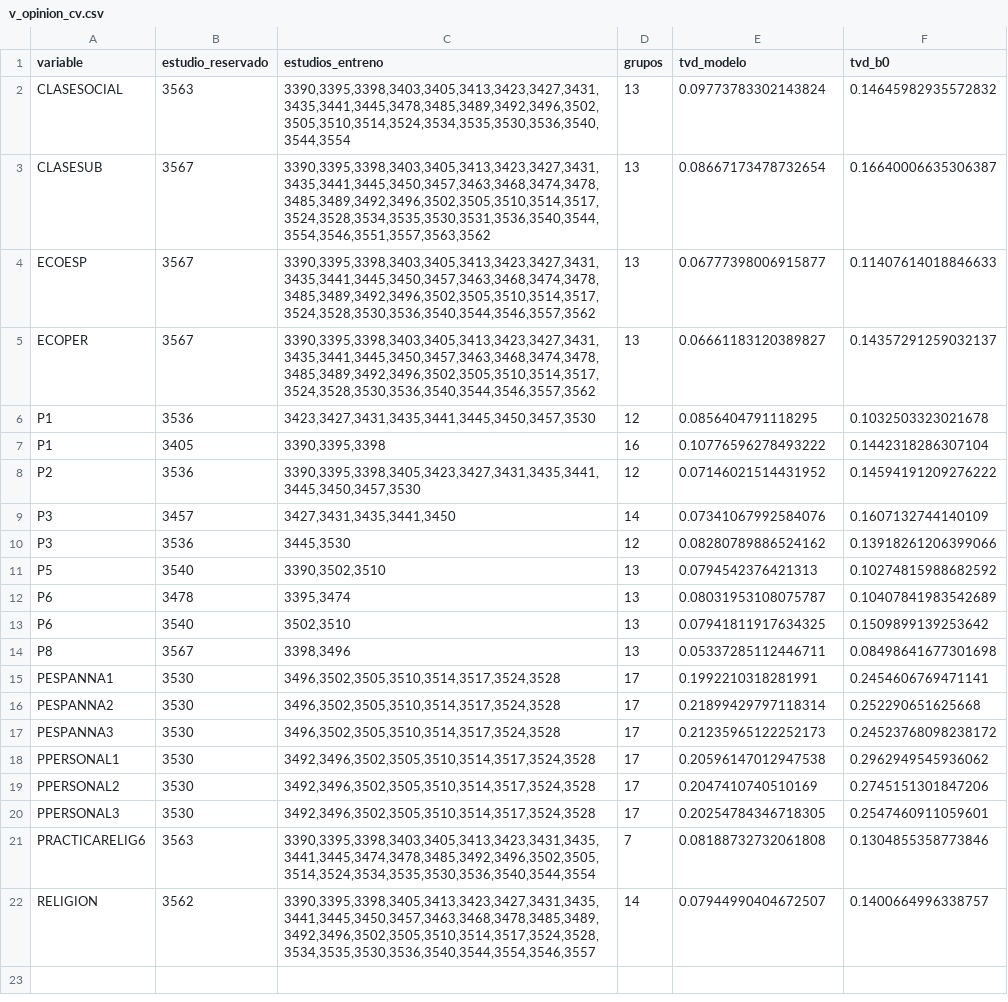
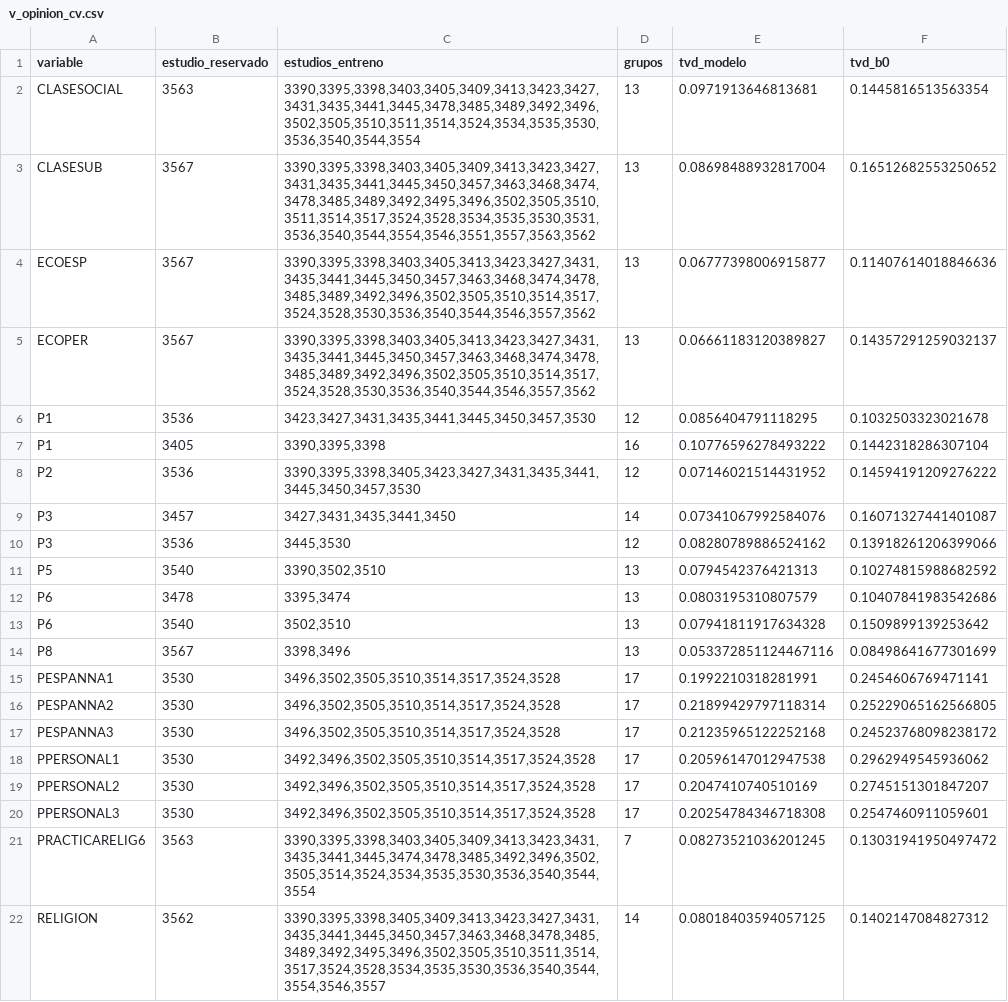
Before and after one commit to AlvaroArriola/SyntheticPopulation, a CSV file: reports/fase_08a/v_opinion_cv.csv, drawn as a sheet.

```diff
--- a/reports/fase_08a/v_opinion_cv.csv
+++ b/reports/fase_08a/v_opinion_cv.csv
@@ -1,5 +1,5 @@
 variable,estudio_reservado,estudios_entreno,grupos,tvd_modelo,tvd_b0
-CLASESOCIAL,3563,"3390,3395,3398,3403,3405,3413,3423,3427,3431,3435,3441,3445,3478,3485,3489,3492,3496,3502,3505,3510,3514,3524,3534,3535,3530,3536,3540,3544,3554",13,0.09773783302143824,0.14645982935572832
-CLASESUB,3567,"3390,3395,3398,3403,3405,3413,3423,3427,3431,3435,3441,3445,3450,3457,3463,3468,3474,3478,3485,3489,3492,3496,3502,3505,3510,3514,3517,3524,3528,3534,3535,3530,3531,3536,3540,3544,3554,3546,3551,3557,3563,3562",13,0.08667173478732654,0.16640006635306387
-ECOESP,3567,"3390,3395,3398,3403,3405,3413,3423,3427,3431,3435,3441,3445,3450,3457,3463,3468,3474,3478,3485,3489,3492,3496,3502,3505,3510,3514,3517,3524,3528,3530,3536,3540,3544,3546,3557,3562",13,0.06777398006915877,0.11407614018846633
+CLASESOCIAL,3563,"3390,3395,3398,3403,3405,3409,3413,3423,3427,3431,3435,3441,3445,3478,3485,3489,3492,3496,3502,3505,3510,3511,3514,3524,3534,3535,3530,3536,3540,3544,3554",13,0.0971913646813681,0.1445816513563354
+CLASESUB,3567,"3390,3395,3398,3403,3405,3409,3413,3423,3427,3431,3435,3441,3445,3450,3457,3463,3468,3474,3478,3485,3489,3492,3495,3496,3502,3505,3510,3511,3514,3517,3524,3528,3534,3535,3530,3531,3536,3540,3544,3554,3546,3551,3557,3563,3562",13,0.08698488932817004,0.16512682553250652
+ECOESP,3567,"3390,3395,3398,3403,3405,3413,3423,3427,3431,3435,3441,3445,3450,3457,3463,3468,3474,3478,3485,3489,3492,3496,3502,3505,3510,3514,3517,3524,3528,3530,3536,3540,3544,3546,3557,3562",13,0.06777398006915877,0.11407614018846636
 ECOPER,3567,"3390,3395,3398,3403,3405,3413,3423,3427,3431,3435,3441,3445,3450,3457,3463,3468,3474,3478,3485,3489,3492,3496,3502,3505,3510,3514,3517,3524,3528,3530,3536,3540,3544,3546,3557,3562",13,0.06661183120389827,0.14357291259032137
@@ -8,15 +8,15 @@ P1,3405,"3390,3395,3398",16,0.10776596278493222,0.1442318286307104
 P2,3536,"3390,3395,3398,3405,3423,3427,3431,3435,3441,3445,3450,3457,3530",12,0.07146021514431952,0.14594191209276222
-P3,3457,"3427,3431,3435,3441,3450",14,0.07341067992584076,0.1607132744140109
+P3,3457,"3427,3431,3435,3441,3450",14,0.07341067992584076,0.16071327441401087
 P3,3536,"3445,3530",12,0.08280789886524162,0.13918261206399066
 P5,3540,"3390,3502,3510",13,0.0794542376421313,0.10274815988682592
-P6,3478,"3395,3474",13,0.08031953108075787,0.10407841983542689
-P6,3540,"3502,3510",13,0.07941811917634325,0.1509899139253642
-P8,3567,"3398,3496",13,0.05337285112446711,0.08498641677301698
+P6,3478,"3395,3474",13,0.0803195310807579,0.10407841983542686
+P6,3540,"3502,3510",13,0.07941811917634328,0.1509899139253642
+P8,3567,"3398,3496",13,0.053372851124467116,0.08498641677301699
 PESPANNA1,3530,"3496,3502,3505,3510,3514,3517,3524,3528",17,0.1992210318281991,0.2454606769471141
-PESPANNA2,3530,"3496,3502,3505,3510,3514,3517,3524,3528",17,0.21899429797118314,0.252290651625668
-PESPANNA3,3530,"3496,3502,3505,3510,3514,3517,3524,3528",17,0.21235965122252173,0.24523768098238172
+PESPANNA2,3530,"3496,3502,3505,3510,3514,3517,3524,3528",17,0.21899429797118314,0.25229065162566805
+PESPANNA3,3530,"3496,3502,3505,3510,3514,3517,3524,3528",17,0.21235965122252168,0.24523768098238172
 PPERSONAL1,3530,"3492,3496,3502,3505,3510,3514,3517,3524,3528",17,0.20596147012947538,0.2962949545936062
-PPERSONAL2,3530,"3492,3496,3502,3505,3510,3514,3517,3524,3528",17,0.2047410740510169,0.2745151301847206
-PPERSONAL3,3530,"3492,3496,3502,3505,3510,3514,3517,3524,3528",17,0.20254784346718305,0.2547460911059601
-PRACTICARELIG6,3563,"3390,3395,3398,3403,3405,3413,3423,3431,3435,3441,3445,3474,3478,3485,3492,3496,3502,3505,3514,3524,3534,3535,3530,3536,3540,3544,3554",7,0.08188732732061808,0.1304855358773846
-RELIGION,3562,"3390,3395,3398,3405,3413,3423,3427,3431,3435,3441,3445,3450,3457,3463,3468,3478,3485,3489,3492,3496,3502,3505,3510,3514,3517,3524,3528,3534,3535,3530,3536,3540,3544,3554,3546,3557",14,0.07944990404672507,0.1400664996338757
+PPERSONAL2,3530,"3492,3496,3502,3505,3510,3514,3517,3524,3528",17,0.2047410740510169,0.2745151301847207
+PPERSONAL3,3530,"3492,3496,3502,3505,3510,3514,3517,3524,3528",17,0.20254784346718308,0.2547460911059601
+PRACTICARELIG6,3563,"3390,3395,3398,3403,3405,3409,3413,3423,3431,3435,3441,3445,3474,3478,3485,3492,3496,3502,3505,3514,3524,3534,3535,3530,3536,3540,3544,3554",7,0.08273521036201245,0.13031941950497472
+RELIGION,3562,"3390,3395,3398,3405,3409,3413,3423,3427,3431,3435,3441,3445,3450,3457,3463,3468,3478,3485,3489,3492,3495,3496,3502,3505,3510,3511,3514,3517,3524,3528,3534,3535,3530,3536,3540,3544,3554,3546,3557",14,0.08018403594057125,0.1402147084827312
```
Also changed, not shown: reports/fase_08a/2026-01-01_ES_1000000_s1_g8a5_sanitario.csv, reports/fase_08a/2026-01-01_ES_1000000_s1_v_diversidad_rasgos.csv, 3 other files.
